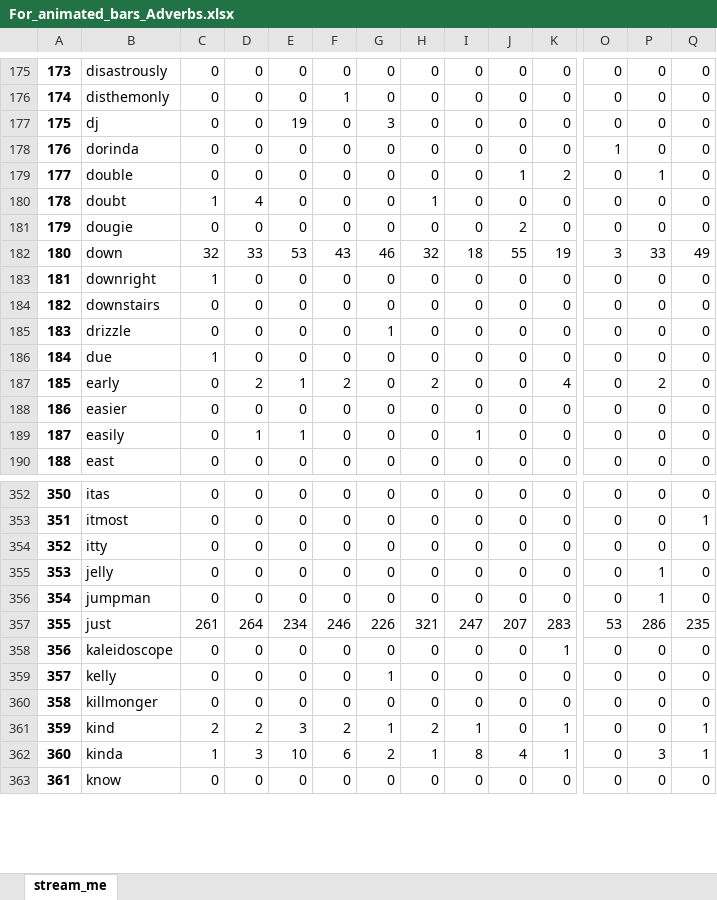
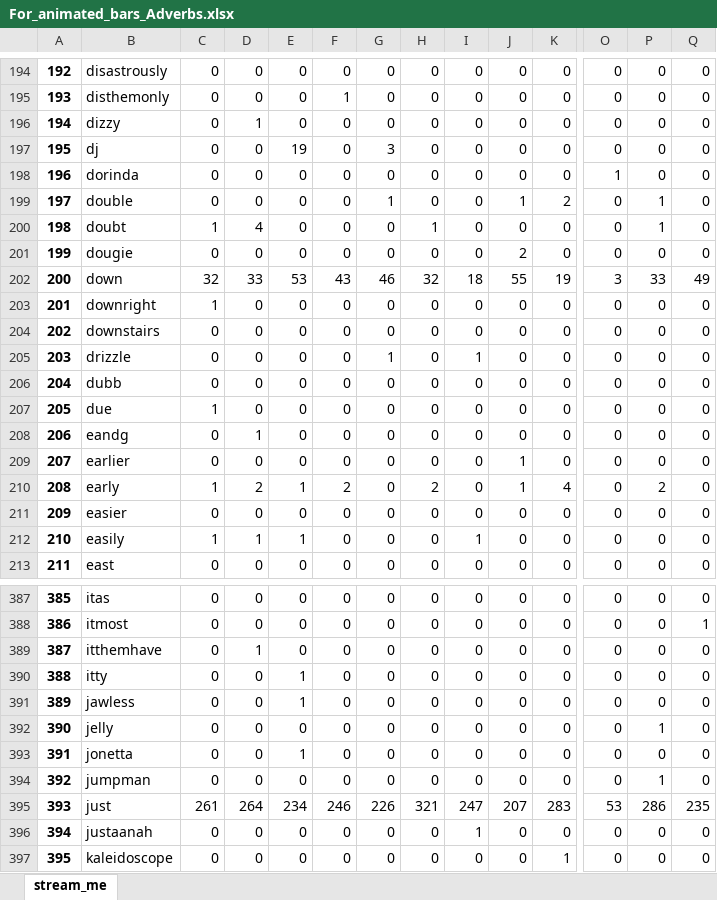
Before and after one commit to edevrim/lyrics_n_years, an Excel workbook: For animated bar charts/For_animated_bars_Adverbs.xlsx, sheet stream_me, drawn as a sheet; only a part is shown, gaps mark what is left out; the shorter side is filled out with more unchanged rows; values as stored, in another font and other column widths than the file's, no borders; addresses are those after the commit; rows hold the shown columns only; the diff covers the shown part only; the diff names each change by its address in the sheet, - before the commit and + after, or states it on an @@ line.

```diff
--- a/For animated bar charts/For_animated_bars_Adverbs.xlsx (sheet stream_me)
+++ b/For animated bar charts/For_animated_bars_Adverbs.xlsx (sheet stream_me)
@@ column A renumbered from row 5 down @@
+row 196: 194 | dizzy | 0 | 1 | 0 | 0 | 0 | 0 | 0 | 0 | 0 | 0 | 0 | 0
-G199: 0
+G199: 1
-P200: 0
+P200: 1
-I205: 0
+I205: 1
+row 206: 204 | dubb | 0 | 0 | 0 | 0 | 0 | 0 | 0 | 0 | 0 | 0 | 0 | 0
+row 208: 206 | eandg | 0 | 1 | 0 | 0 | 0 | 0 | 0 | 0 | 0 | 0 | 0 | 0
+row 209: 207 | earlier | 0 | 0 | 0 | 0 | 0 | 0 | 0 | 1 | 0 | 0 | 0 | 0
-C210: 0
+C210: 1
-J210: 0
+J210: 1
-C212: 0
+C212: 1
+row 389: 387 | itthemhave | 0 | 1 | 0 | 0 | 0 | 0 | 0 | 0 | 0 | 0 | 0 | 0
-E390: 0
+E390: 1
+row 391: 389 | jawless | 0 | 0 | 1 | 0 | 0 | 0 | 0 | 0 | 0 | 0 | 0 | 0
+row 393: 391 | jonetta | 0 | 0 | 1 | 0 | 0 | 0 | 0 | 0 | 0 | 0 | 0 | 0
+row 396: 394 | justaanah | 0 | 0 | 0 | 0 | 0 | 0 | 1 | 0 | 0 | 0 | 0 | 0
```
Also changed, not shown: 73 added rows and 128 edited cells elsewhere in this sheet, For animated bar charts/For_animated_bars_Adjectives.xlsx, For animated bar charts/For_animated_bars_Nouns.xlsx, 20 other files.
